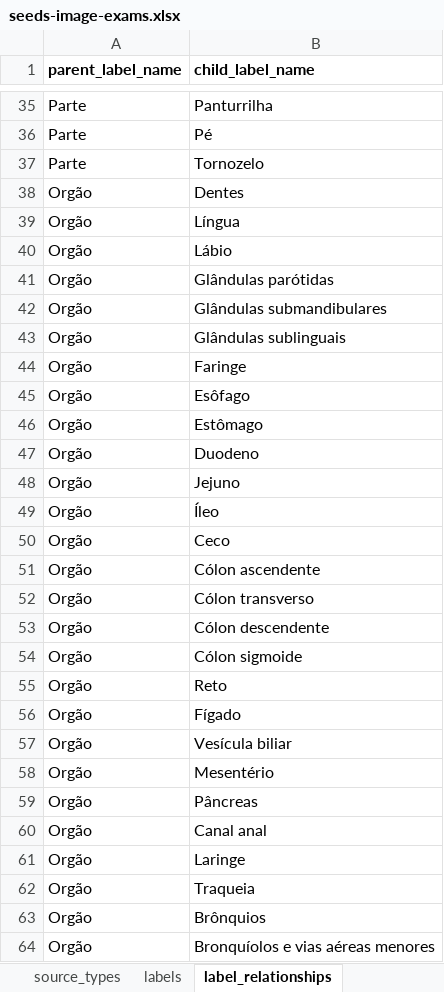
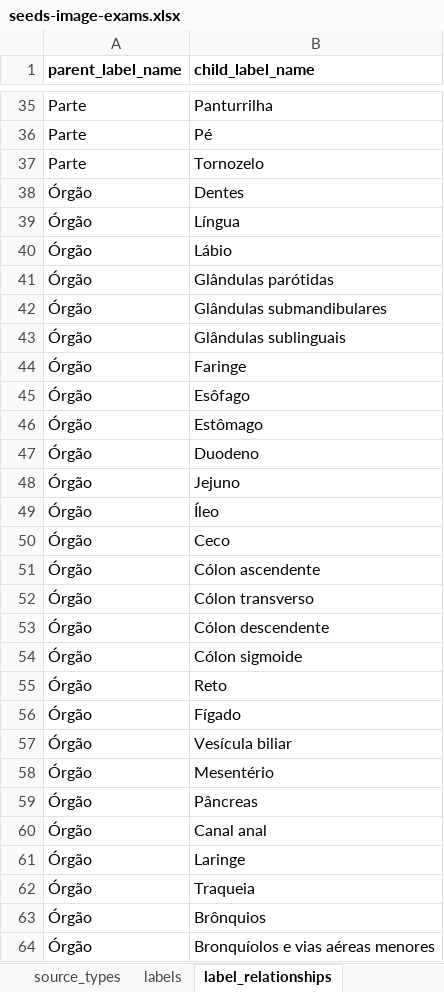
Before and after one commit to lucaszprado/smarthealth-demo-app, an Excel workbook: external-files/seed-files/seeds-image-exams.xlsx, sheet label_relationships, drawn as a sheet; only a part is shown, gaps mark what is left out; values as stored, in another font and other column widths than the file's, no borders; the diff covers the shown part only; the diff names each change by its address in the sheet, - before the commit and + after, or states it on an @@ line.

```diff
--- a/external-files/seed-files/seeds-image-exams.xlsx (sheet label_relationships)
+++ b/external-files/seed-files/seeds-image-exams.xlsx (sheet label_relationships)
-A38:A64 (parent_label_name): Orgão
+A38:A64 (parent_label_name): Órgão
```
Also changed, not shown: 54 edited cells elsewhere in this sheet, sheet source_types, 1 other file.
